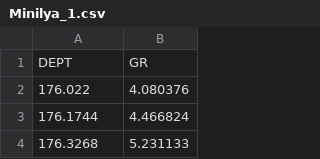
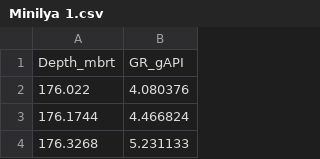
Before and after one commit to rosamant/SouthGalapagos1, a CSV file: data/Minilya 1.csv (was data/Minilya_1.csv), drawn as a sheet; only a part is shown; removed rows and columns are numbered as before the commit, all else as after; the diff names each change by its address in the sheet, - before the commit and + after, or states it on an @@ line.

Commit message:
Update data and scripts

```diff
--- a/data/Minilya_1.csv
+++ b/data/Minilya 1.csv
-row 1: DEPT | GR
+row 1: Depth_mbrt | GR_gAPI
```
Also changed, not shown: data/Picard 1.csv, data/QAnaly_CENO2025_TunedAge.csv, 20 other files.
